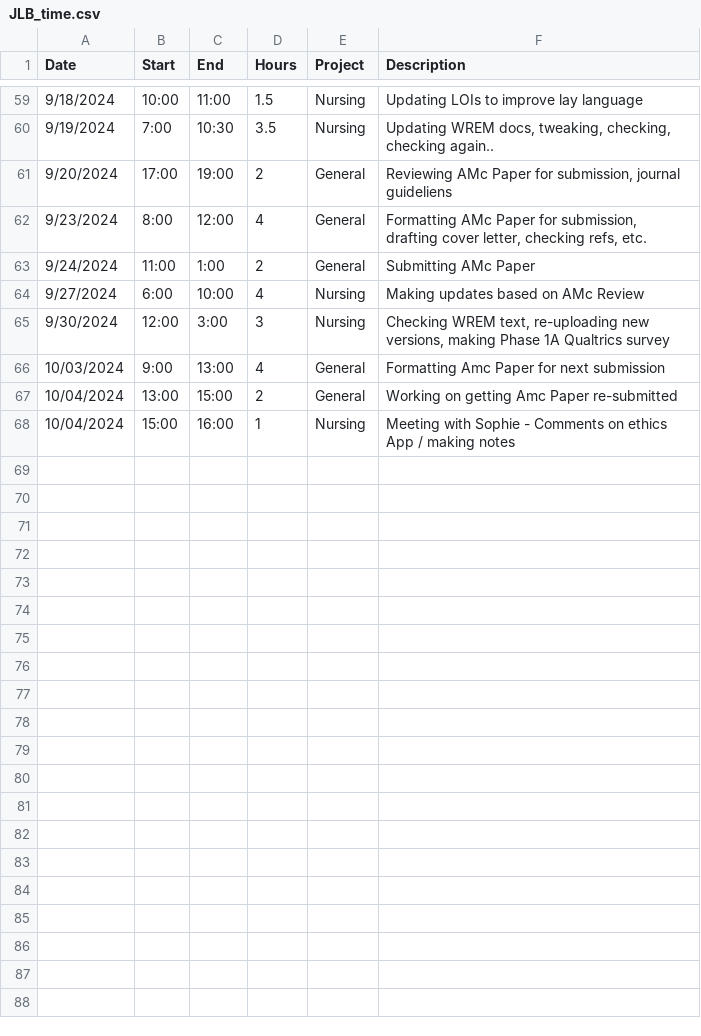
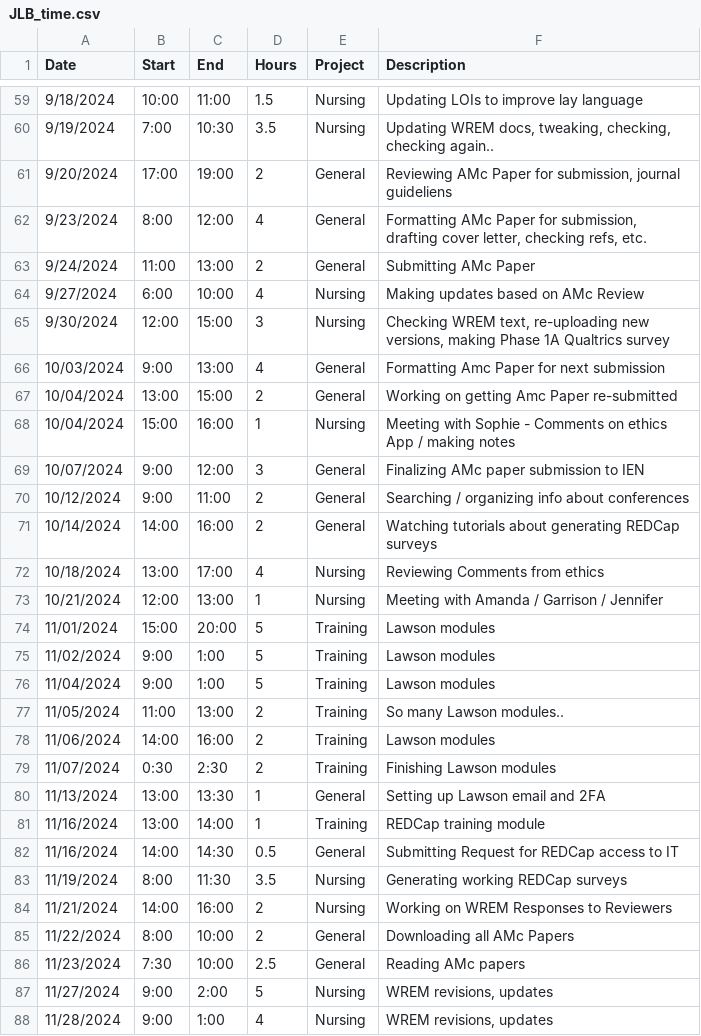
Before and after one commit to black-cat-enthusiast/time_tracking, a CSV file: JLB_time.csv, drawn as a sheet; only a part is shown, gaps mark what is left out.

```diff
--- a/JLB_time.csv
+++ b/JLB_time.csv
@@ -62,5 +62,5 @@ Date,Start,End,Hours,Project,Description
 9/23/2024,8:00,12:00,4,General,"Formatting AMc Paper for submission, drafting cover letter, checking refs, etc. "
-9/24/2024,11:00,1:00,2,General,Submitting AMc Paper
+9/24/2024,11:00,13:00,2,General,Submitting AMc Paper
 9/27/2024,6:00,10:00,4,Nursing,Making updates based on AMc Review
-9/30/2024,12:00,3:00,3,Nursing,"Checking WREM text, re-uploading new versions, making Phase 1A Qualtrics survey"
+9/30/2024,12:00,15:00,3,Nursing,"Checking WREM text, re-uploading new versions, making Phase 1A Qualtrics survey"
 10/03/2024,9:00,13:00,4,General,Formatting Amc Paper for next submission
@@ -68 +68,21 @@ Date,Start,End,Hours,Project,Description
 10/04/2024,15:00,16:00,1,Nursing,Meeting with Sophie - Comments on ethics App / making notes
+10/07/2024,9:00,12:00,3,General,Finalizing AMc paper submission to IEN
+10/12/2024,9:00,11:00,2,General,Searching / organizing info about conferences
+10/14/2024,14:00,16:00,2,General,Watching tutorials about generating REDCap surveys
+10/18/2024,13:00,17:00,4,Nursing,Reviewing Comments from ethics
+10/21/2024,12:00,13:00,1,Nursing,Meeting with Amanda / Garrison / Jennifer
+11/01/2024,15:00,20:00,5,Training,Lawson modules
+11/02/2024,9:00,1:00,5,Training,Lawson modules
+11/04/2024,9:00,1:00,5,Training,Lawson modules
+11/05/2024,11:00,13:00,2,Training,So many Lawson modules..
+11/06/2024,14:00,16:00,2,Training,Lawson modules
+11/07/2024,0:30,2:30,2,Training,Finishing Lawson modules
+11/13/2024,13:00,13:30,1,General,Setting up Lawson email and 2FA
+11/16/2024,13:00,14:00,1,Training,REDCap training module
+11/16/2024,14:00,14:30,0.5,General,Submitting Request for REDCap access to IT
+11/19/2024,8:00,11:30,3.5,Nursing,Generating working REDCap surveys
+11/21/2024,14:00,16:00,2,Nursing,Working on WREM Responses to Reviewers
+11/22/2024,8:00,10:00,2,General,Downloading all AMc Papers
+11/23/2024,7:30,10:00,2.5,General,Reading AMc papers
+11/27/2024,9:00,2:00,5,Nursing,"WREM revisions, updates"
+11/28/2024,9:00,1:00,4,Nursing,"WREM revisions, updates"
```
Also changed, not shown: docs/JLB_time.csv, 15 other files.
